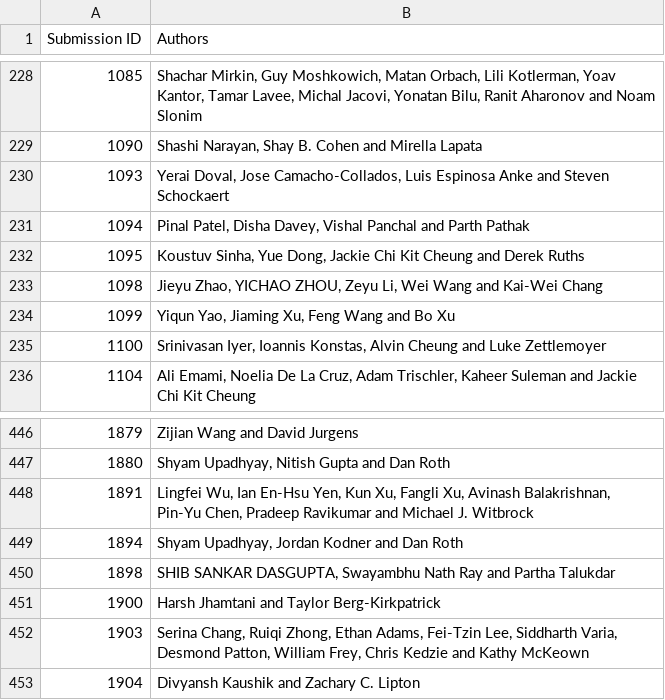
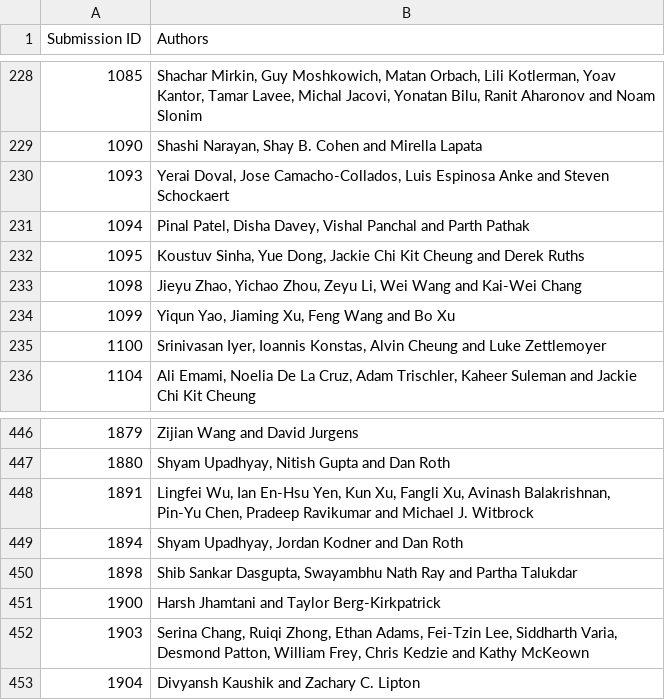
Before and after one commit to cuhksam/emnlp2019.github.io, a CSV file: scripts/data/authors.csv, drawn as a sheet; only a part is shown, gaps mark what is left out.

```diff
--- a/scripts/data/authors.csv
+++ b/scripts/data/authors.csv
@@ -232,3 +232,3 @@
 "1095","Koustuv Sinha, Yue Dong, Jackie Chi Kit Cheung and Derek Ruths",
-"1098","Jieyu Zhao, YICHAO ZHOU, Zeyu Li, Wei Wang and Kai-Wei Chang",
+"1098","Jieyu Zhao, Yichao Zhou, Zeyu Li, Wei Wang and Kai-Wei Chang",
 "1099","Yiqun Yao, Jiaming Xu, Feng Wang and Bo Xu",
@@ -449,3 +449,3 @@
 "1894","Shyam Upadhyay, Jordan Kodner and Dan Roth",
-"1898","SHIB SANKAR DASGUPTA, Swayambhu Nath Ray and Partha Talukdar",
+"1898","Shib Sankar Dasgupta, Swayambhu Nath Ray and Partha Talukdar",
 "1900","Harsh Jhamtani and Taylor Berg-Kirkpatrick",
```
Also changed, not shown: 1 other file.
